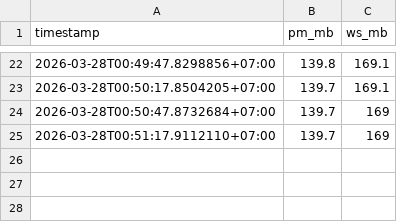
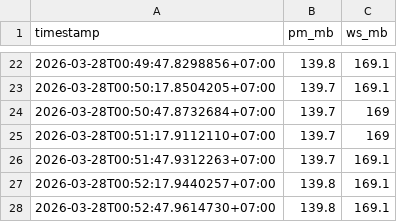
Before and after one commit to studio-tech-hub/SafeAging, a CSV file: ram_log.csv, drawn as a sheet; only a part is shown, gaps mark what is left out.

```diff
--- a/ram_log.csv
+++ b/ram_log.csv
@@ -25 +25,4 @@
 2026-03-28T00:51:17.9112110+07:00,139.7,169
+2026-03-28T00:51:47.9312263+07:00,139.7,169.1
+2026-03-28T00:52:17.9440257+07:00,139.8,169.1
+2026-03-28T00:52:47.9614730+07:00,139.8,169.1
```
Also changed, not shown: 1 other file.
